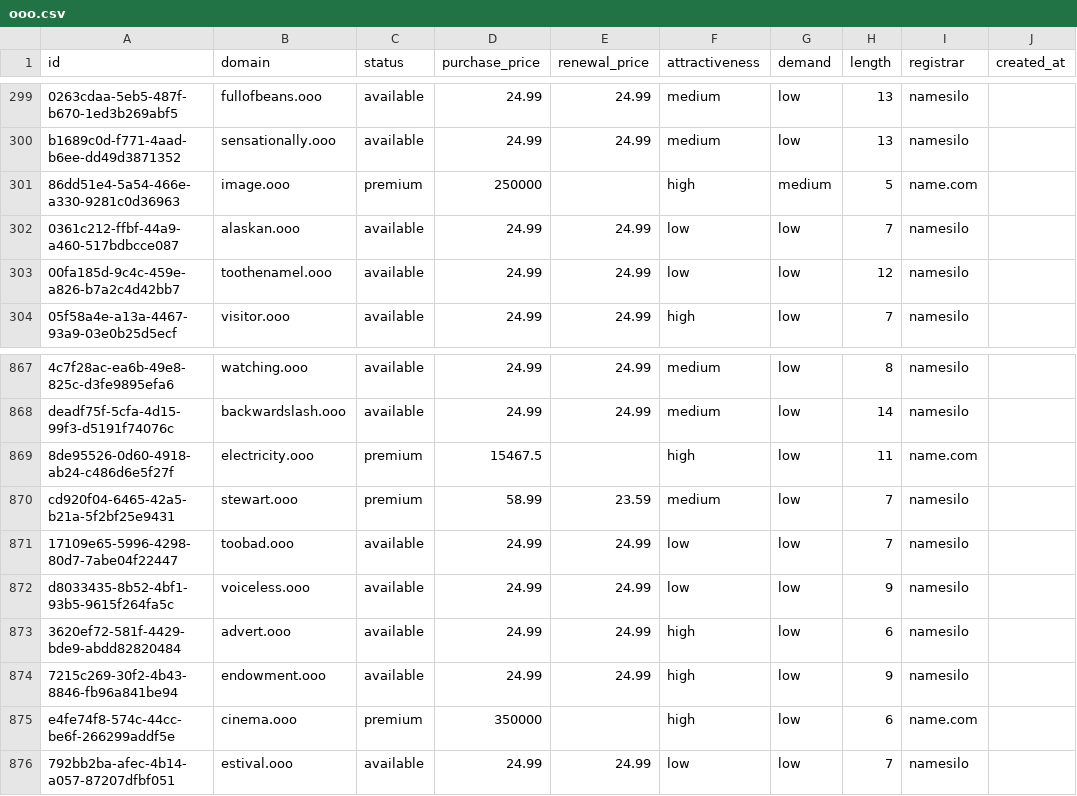
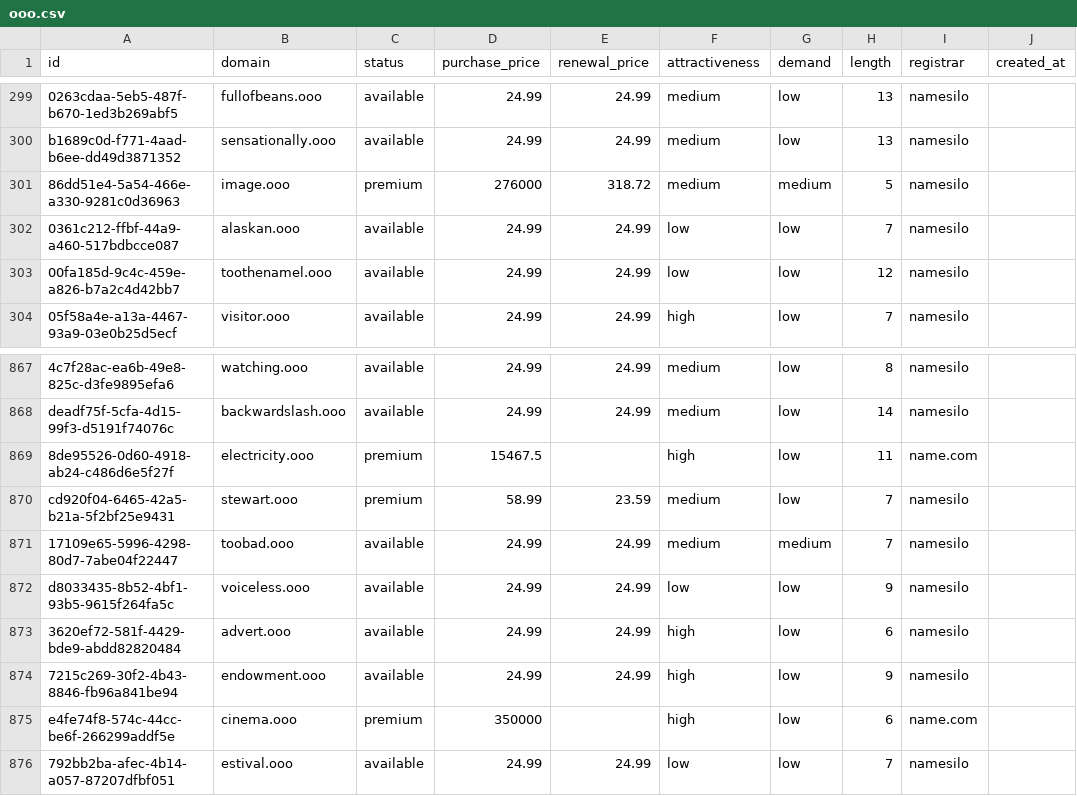
Before and after one commit to UniqueDomains/ooo-oneword-domains, a CSV file: ooo.csv, drawn as a sheet; only a part is shown, gaps mark what is left out; the diff names each change by its address in the sheet, - before the commit and + after, or states it on an @@ line.

Commit message:
Domains update

```diff
--- a/ooo.csv
+++ b/ooo.csv
-D301 (purchase_price): 250000
+D301 (purchase_price): 276000
-E301 (renewal_price): (empty)
+E301 (renewal_price): 318.72
-F301 (attractiveness): high
+F301 (attractiveness): medium
-I301 (registrar): name.com
+I301 (registrar): namesilo
-F871 (attractiveness): low
+F871 (attractiveness): medium
-G871 (demand): low
+G871 (demand): medium
```
Also changed, not shown: 4 other files.
